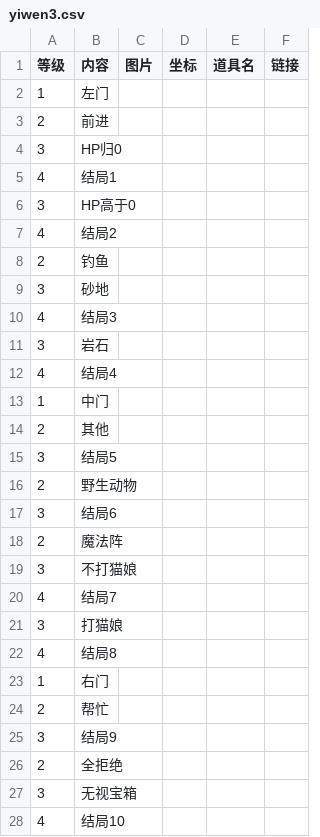
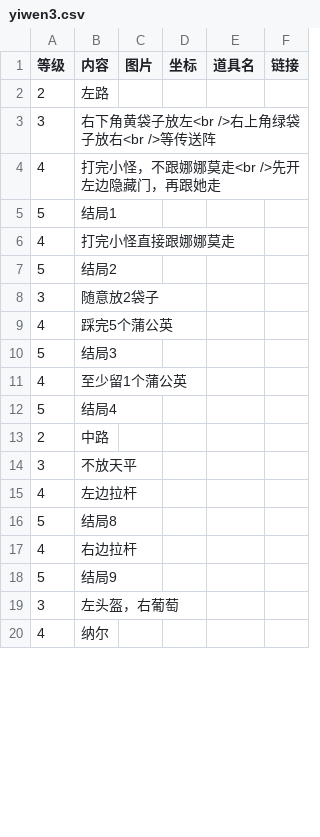
Before and after one commit to ffxiv-cn/tools.ffxiv.cn, a CSV file: lajipai/csv/yiwen3.csv, drawn as a sheet; only a part is shown; the diff covers the shown part only.

```diff
--- a/lajipai/csv/yiwen3.csv
+++ b/lajipai/csv/yiwen3.csv
@@ -1,28 +1,20 @@
 等级,内容,图片,坐标,道具名,链接
-1,左门,,,,
-2,前进,,,,
-3,HP归0,,,,
-4,结局1,,,,
-3,HP高于0,,,,
-4,结局2,,,,
-2,钓鱼,,,,
-3,砂地,,,,
-4,结局3,,,,
-3,岩石,,,,
-4,结局4,,,,
-1,中门,,,,
-2,其他,,,,
-3,结局5,,,,
-2,野生动物,,,,
-3,结局6,,,,
-2,魔法阵,,,,
-3,不打猫娘,,,,
-4,结局7,,,,
-3,打猫娘,,,,
-4,结局8,,,,
-1,右门,,,,
-2,帮忙,,,,
-3,结局9,,,,
-2,全拒绝,,,,
-3,无视宝箱,,,,
-4,结局10,,,,
+2,左路
+3,右下角黄袋子放左<br />右上角绿袋子放右<br />等传送阵
+4,打完小怪，不跟娜娜莫走<br />先开左边隐藏门，再跟她走
+5,结局1
+4,打完小怪直接跟娜娜莫走
+5,结局2
+3,随意放2袋子
+4,踩完5个蒲公英
+5,结局3
+4,至少留1个蒲公英
+5,结局4
+2,中路
+3,不放天平
+4,左边拉杆
+5,结局8
+4,右边拉杆
+5,结局9
+3,左头盔，右葡萄
+4,纳尔
```
Also changed, not shown: 12 added rows, 11 removed rows and 10 edited cells elsewhere in this file, lajipai/csv/yiwen2.csv, 4 other files.
